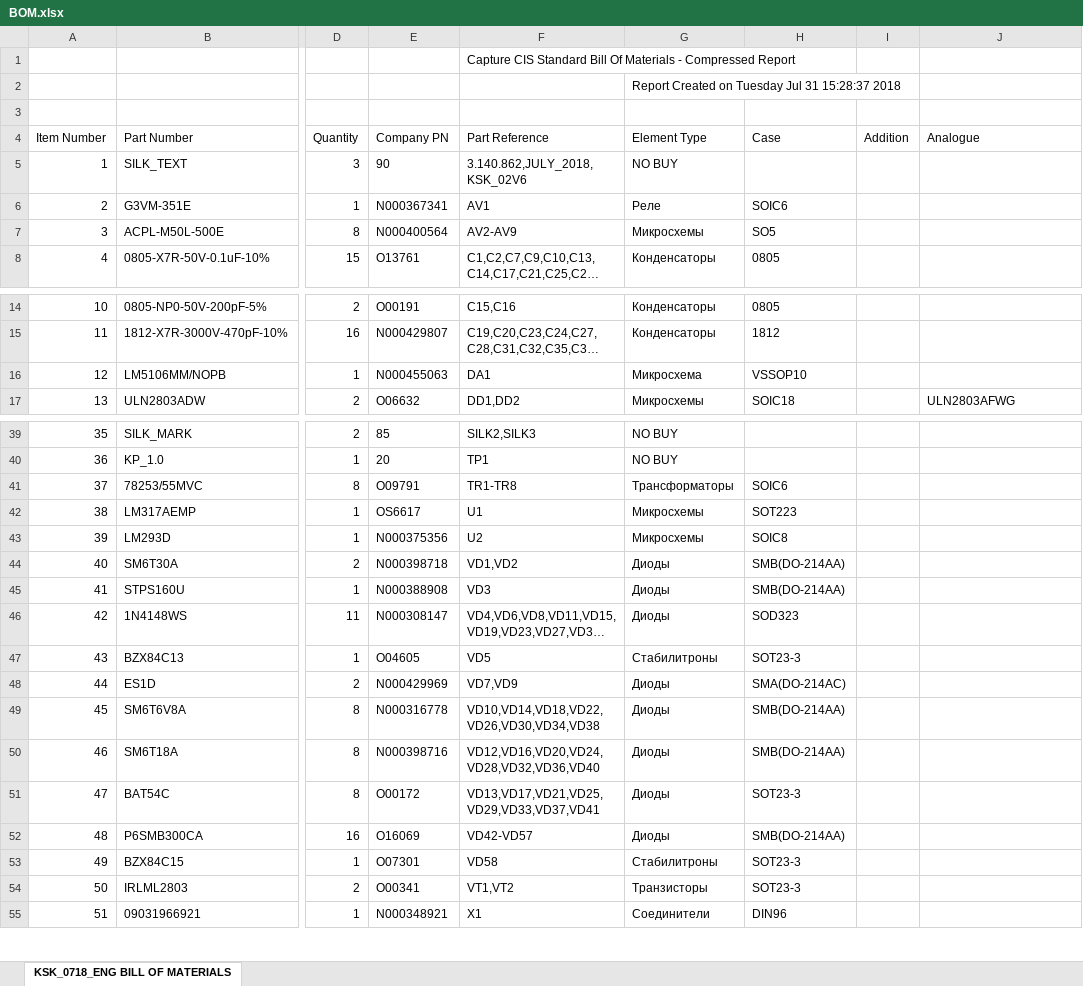
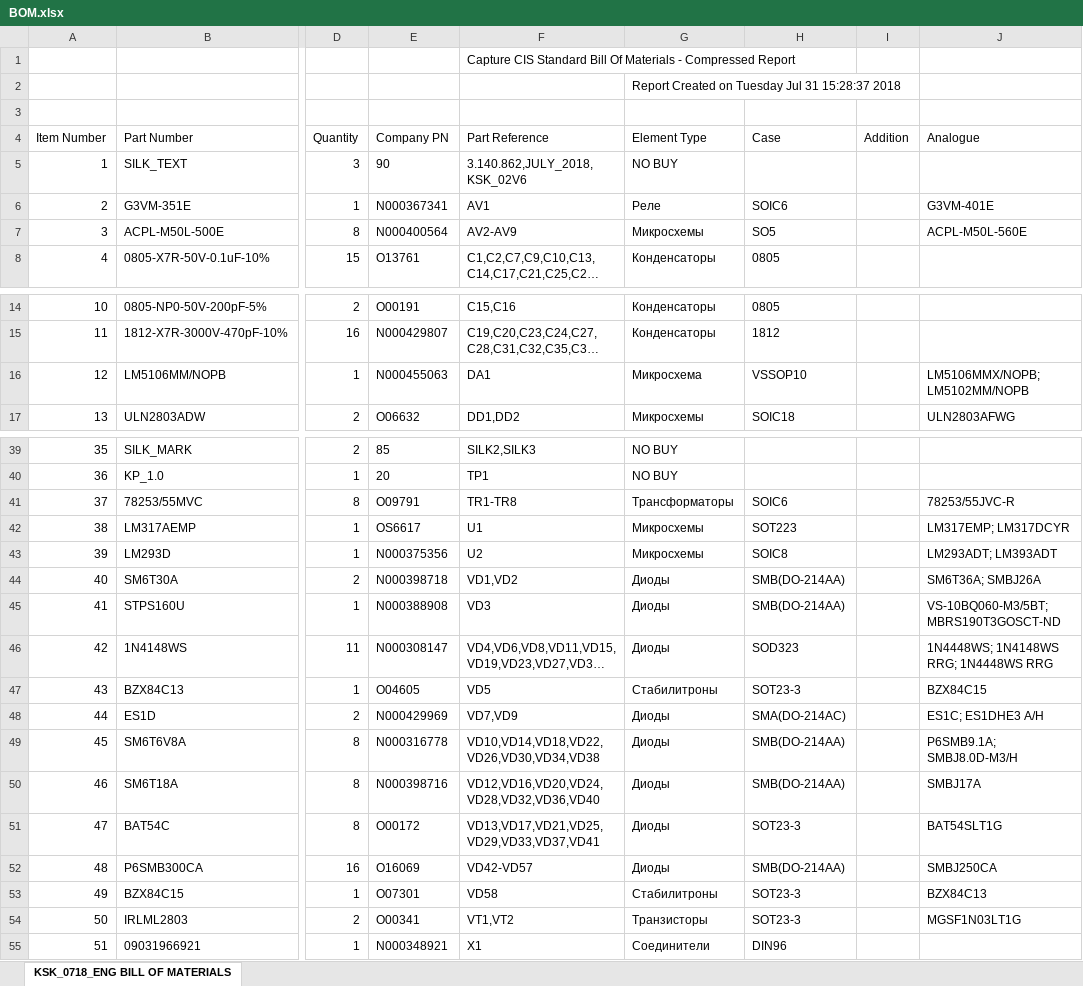
Before and after one commit to BerZerKku/KSK_XXvX, an Excel workbook: doc/BOM.xlsx, sheet KSK_0718_ENG BILL OF MATERIALS, drawn as a sheet; only a part is shown, gaps mark what is left out; long unchanged cells end in …; values as stored, in another font and other column widths than the file's, no borders; the diff names each change by its address in the sheet, - before the commit and + after, or states it on an @@ line.

Commit message:
Обновлен перечень элементов: добавлены аналоги для полупроводников.
Signed-off-by: M.Kujbanov <m.kuzhbanov@prosoftsystems.ru>

```diff
--- a/doc/BOM.xlsx (sheet KSK_0718_ENG BILL OF MATERIALS)
+++ b/doc/BOM.xlsx (sheet KSK_0718_ENG BILL OF MATERIALS)
-J6 (Analogue): (empty)
+J6 (Analogue): G3VM-401E
-J7 (Analogue): (empty)
+J7 (Analogue): ACPL-M50L-560E
-J16 (Analogue): (empty)
+J16 (Analogue): LM5106MMX/NOPB; LM5102MM/NOPB
-J41 (Analogue): (empty)
+J41 (Analogue): 78253/55JVC-R
-J42 (Analogue): (empty)
+J42 (Analogue): LM317EMP; LM317DCYR
-J43 (Analogue): (empty)
+J43 (Analogue): LM293ADT; LM393ADT
-J44 (Analogue): (empty)
+J44 (Analogue): SM6T36A; SMBJ26A
-J45 (Analogue): (empty)
+J45 (Analogue): VS-10BQ060-M3/5BT; MBRS190T3GOSCT-ND
-J46 (Analogue): (empty)
+J46 (Analogue): 1N4448WS; 1N4148WS RRG; 1N4448WS RRG
-J47 (Analogue): (empty)
+J47 (Analogue): BZX84C15
-J48 (Analogue): (empty)
+J48 (Analogue): ES1C; ES1DHE3 A/H
-J49 (Analogue): (empty)
+J49 (Analogue): P6SMB9.1A; SMBJ8.0D-M3/H
-J50 (Analogue): (empty)
+J50 (Analogue): SMBJ17A
-J51 (Analogue): (empty)
+J51 (Analogue): BAT54SLT1G
-J52 (Analogue): (empty)
+J52 (Analogue): SMBJ250CA
-J53 (Analogue): (empty)
+J53 (Analogue): BZX84C13
-J54 (Analogue): (empty)
+J54 (Analogue): MGSF1N03LT1G
```
